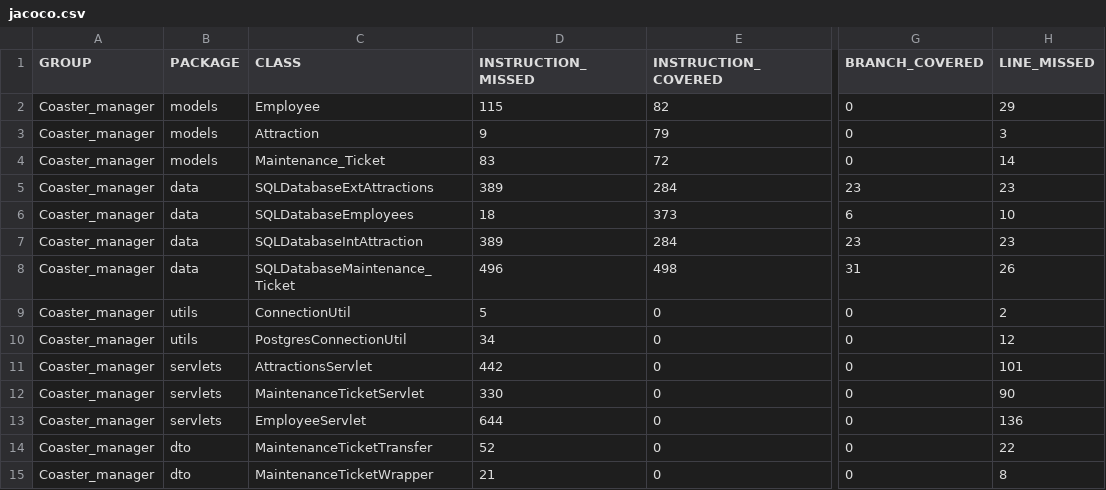
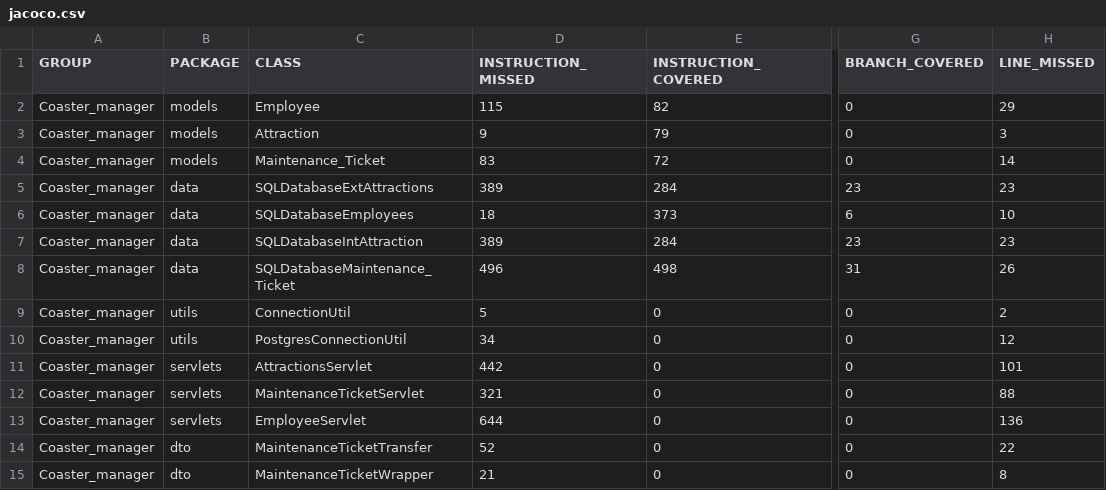
Before and after one commit to dlbroadwa/NewRevatureRepo, a CSV file: Coaster_manager/target/site/jacoco/jacoco.csv, drawn as a sheet; only a part is shown, gaps mark what is left out; the diff names each change by its address in the sheet, - before the commit and + after, or states it on an @@ line.

```diff
--- a/Coaster_manager/target/site/jacoco/jacoco.csv
+++ b/Coaster_manager/target/site/jacoco/jacoco.csv
-D12 (INSTRUCTION_MISSED): 330
+D12 (INSTRUCTION_MISSED): 321
-H12 (LINE_MISSED): 90
+H12 (LINE_MISSED): 88
```
Also changed, not shown: 29 other files.
